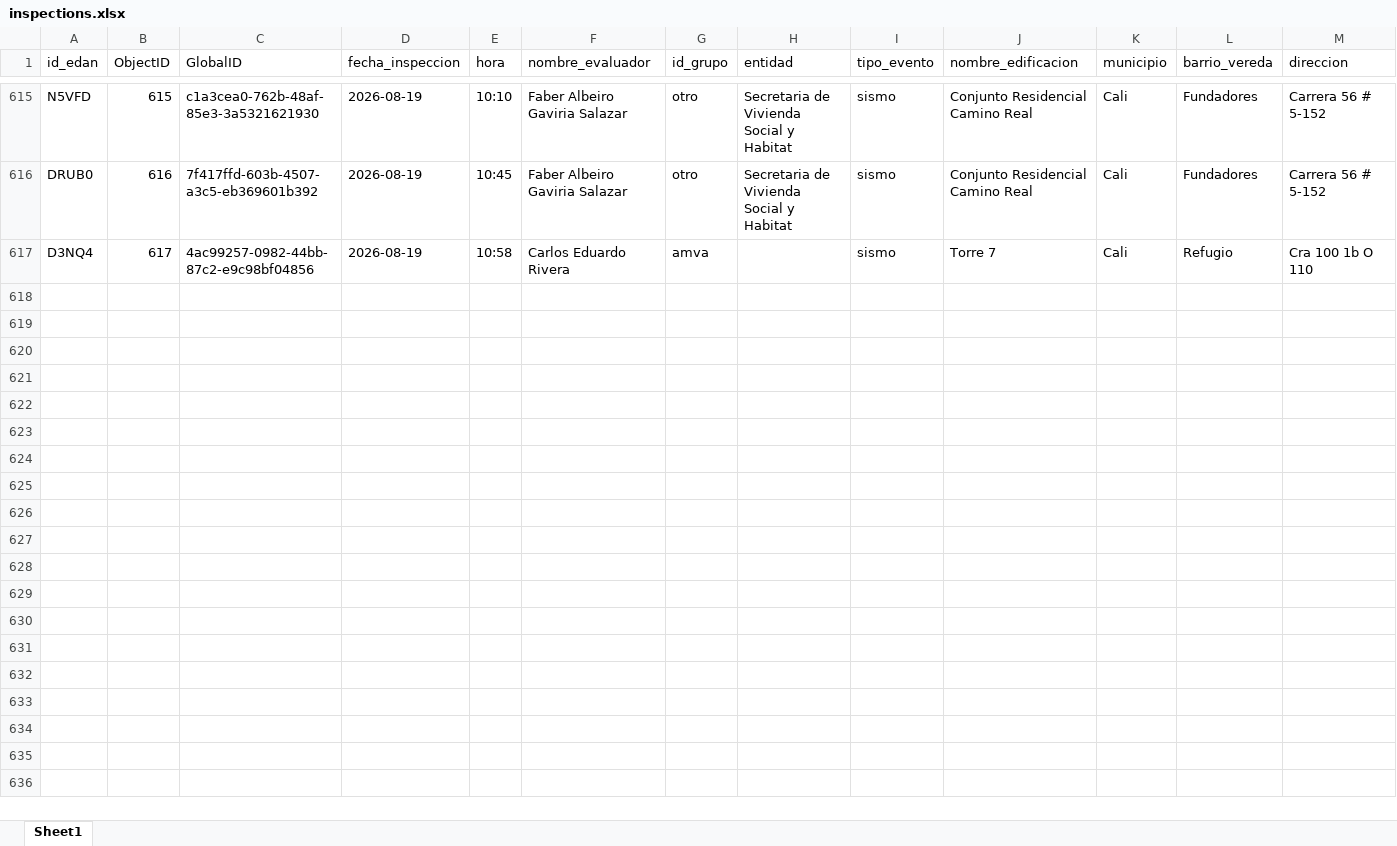
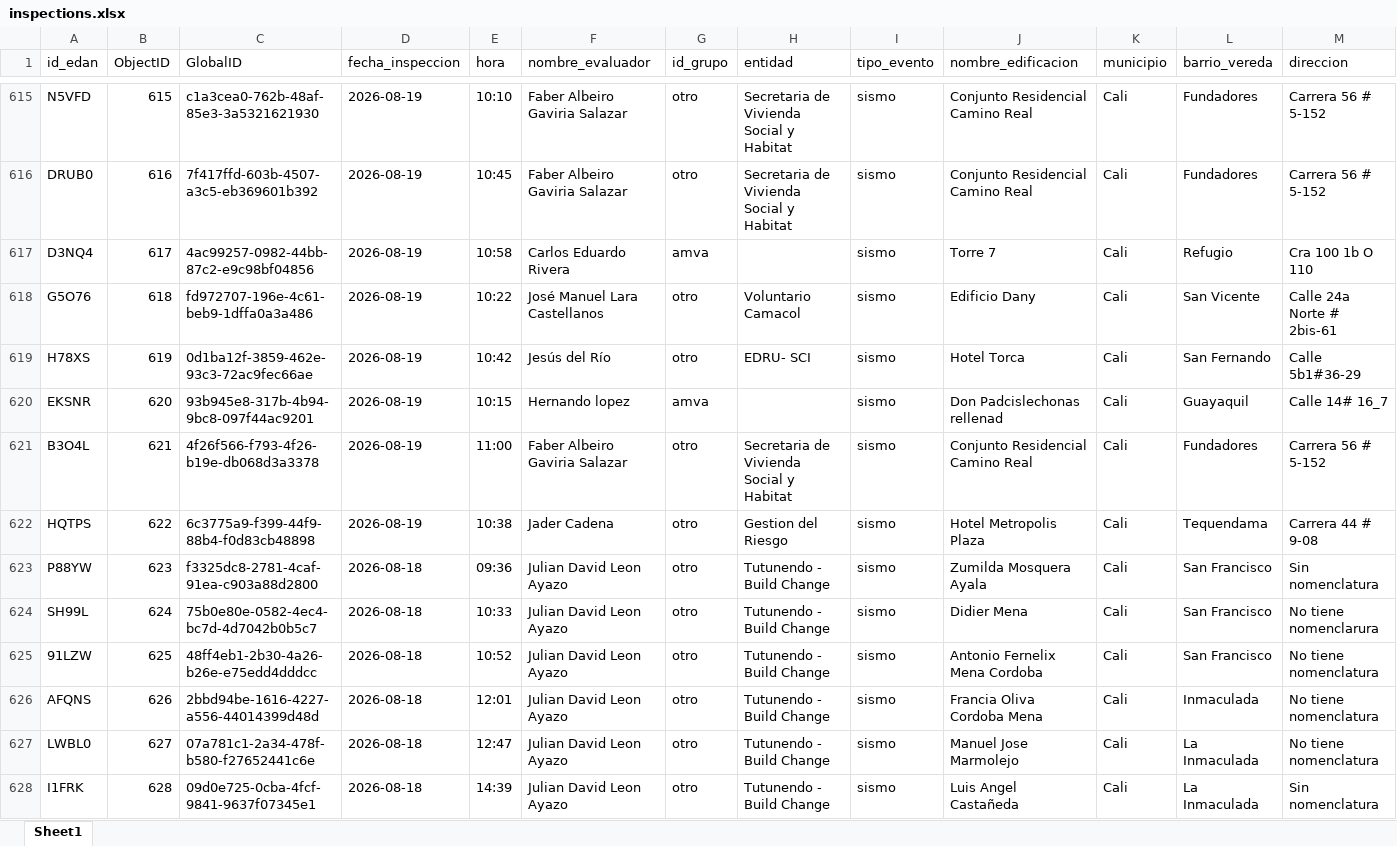
Before and after one commit to Juanpgm/sismo-cali-dashboard, an Excel workbook: web/data/inspections.xlsx, sheet Sheet1, drawn as a sheet; only a part is shown, gaps mark what is left out; values as stored, in another font and other column widths than the file's, no borders; rows hold the shown columns only; the diff names each change by its address in the sheet, - before the commit and + after, or states it on an @@ line.

Commit message:
chore: refresh dashboard data (auto)

```diff
--- a/web/data/inspections.xlsx (sheet Sheet1)
+++ b/web/data/inspections.xlsx (sheet Sheet1)
+row 618: G5O76 | 618 | fd972707-196e-4c61-beb9-1dffa0a3a486 | 2026-08-19 | 10:22 | José Manuel Lara Castellanos | otro | Voluntario Camacol | sismo | Edificio Dany | Cali | San Vicente | Calle 24a Norte # 2bis-61
+row 619: H78XS | 619 | 0d1ba12f-3859-462e-93c3-72ac9fec66ae | 2026-08-19 | 10:42 | Jesús del Río | otro | EDRU- SCI | sismo | Hotel Torca | Cali | San Fernando | Calle 5b1#36-29
+row 620: EKSNR | 620 | 93b945e8-317b-4b94-9bc8-097f44ac9201 | 2026-08-19 | 10:15 | Hernando lopez | amva |  | sismo | Don Padcislechonas rellenad | Cali | Guayaquil | Calle 14# 16_7
+row 621: B3O4L | 621 | 4f26f566-f793-4f26-b19e-db068d3a3378 | 2026-08-19 | 11:00 | Faber Albeiro Gaviria Salazar | otro | Secretaria de Vivienda Social y Habitat | sismo | Conjunto Residencial Camino Real | Cali | Fundadores | Carrera 56 # 5-152
+row 622: HQTPS | 622 | 6c3775a9-f399-44f9-88b4-f0d83cb48898 | 2026-08-19 | 10:38 | Jader Cadena | otro | Gestion del Riesgo | sismo | Hotel Metropolis Plaza | Cali | Tequendama | Carrera 44 # 9-08
+row 623: P88YW | 623 | f3325dc8-2781-4caf-91ea-c903a88d2800 | 2026-08-18 | 09:36 | Julian David Leon Ayazo | otro | Tutunendo - Build Change | sismo | Zumilda Mosquera Ayala | Cali | San Francisco | Sin nomenclatura
+row 624: SH99L | 624 | 75b0e80e-0582-4ec4-bc7d-4d7042b0b5c7 | 2026-08-18 | 10:33 | Julian David Leon Ayazo | otro | Tutunendo - Build Change | sismo | Didier Mena | Cali | San Francisco | No tiene nomenclarura
+row 625: 91LZW | 625 | 48ff4eb1-2b30-4a26-b26e-e75edd4dddcc | 2026-08-18 | 10:52 | Julian David Leon Ayazo | otro | Tutunendo - Build Change | sismo | Antonio Fernelix Mena Cordoba | Cali | San Francisco | No tiene nomenclatura
+row 626: AFQNS | 626 | 2bbd94be-1616-4227-a556-44014399d48d | 2026-08-18 | 12:01 | Julian David Leon Ayazo | otro | Tutunendo - Build Change | sismo | Francia Oliva Cordoba Mena | Cali | Inmaculada | No tiene nomenclatura
+row 627: LWBL0 | 627 | 07a781c1-2a34-478f-b580-f27652441c6e | 2026-08-18 | 12:47 | Julian David Leon Ayazo | otro | Tutunendo - Build Change | sismo | Manuel Jose Marmolejo | Cali | La Inmaculada | No tiene nomenclatura
+row 628: I1FRK | 628 | 09d0e725-0cba-4fcf-9841-9637f07345e1 | 2026-08-18 | 14:39 | Julian David Leon Ayazo | otro | Tutunendo - Build Change | sismo | Luis Angel Castañeda | Cali | La Inmaculada | Sin nomenclatura
```
Also changed, not shown: 2 other files.
